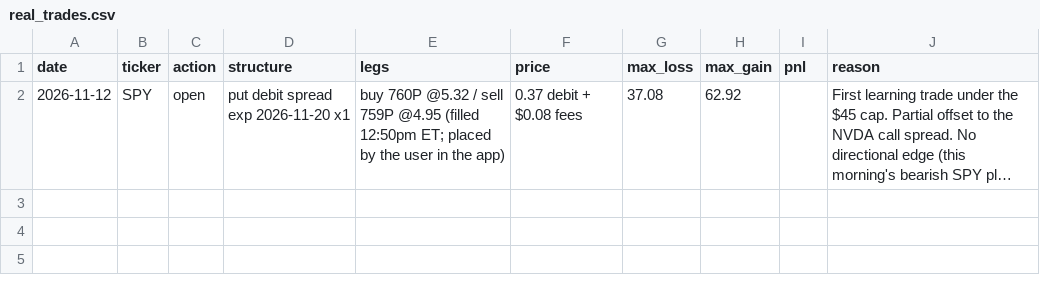
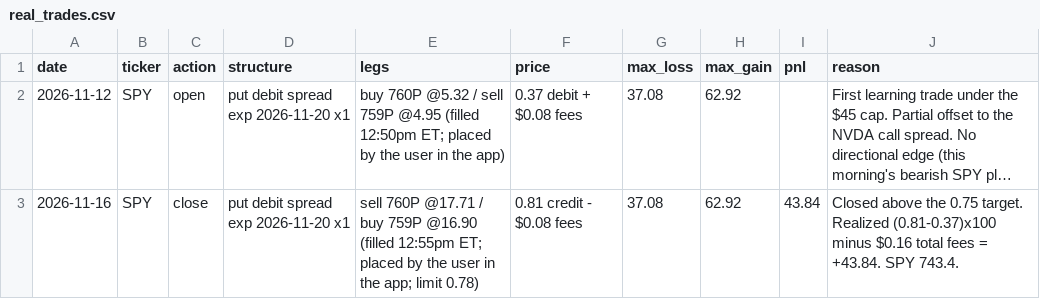
Before and after one commit to Jbarrett74/options-trading-lab, a CSV file: paper_trading/real_trades.csv, drawn as a sheet; long unchanged cells end in …; the diff names each change by its address in the sheet, - before the commit and + after, or states it on an @@ line.

```diff
--- a/paper_trading/real_trades.csv
+++ b/paper_trading/real_trades.csv
+row 3: 2026-11-16 | SPY | close | put debit spread exp 2026-11-20 x1 | sell 760P @17.71 / buy 759P @16.90 (filled 12:55pm ET; placed by the user in the app; limit 0.78) | 0.81 credit - $0.08 fees | 37.08 | 62.92 | 43.84 | Closed above the 0.75 target. Realized (0.81-0.37)x100 minus $0.16 total fees = +43.84. SPY 743.4.
```
Also changed, not shown: 1 other file.
